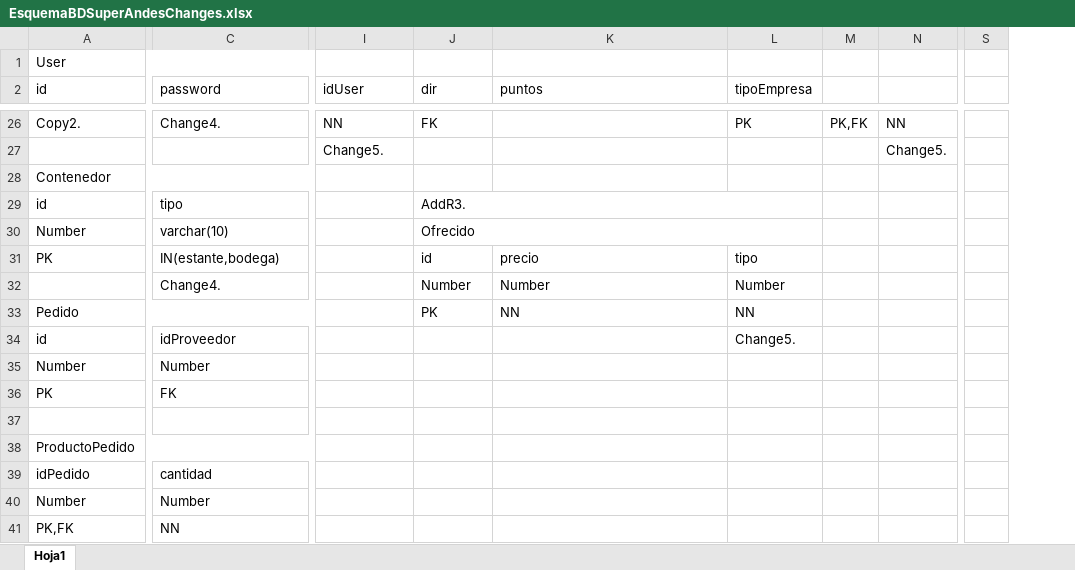
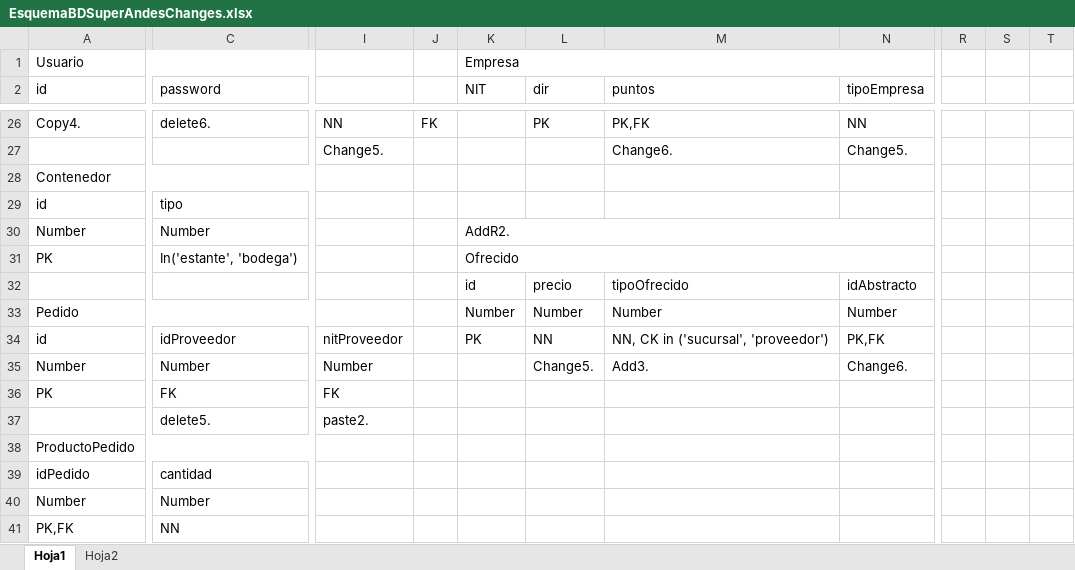
Before and after one commit to jaamortegui10/superandes, an Excel workbook: data/EsquemaBDSuperAndesChanges.xlsx, sheet Hoja1, drawn as a sheet; only a part is shown, gaps mark what is left out; values as stored, in another font and other column widths than the file's, no cell formats; removed rows and columns are numbered as before the commit, all else as after; rows hold the shown columns only; the diff covers the shown part only; the diff names each change by its address in the sheet, - before the commit and + after, or states it on an @@ line.

```diff
--- a/data/EsquemaBDSuperAndesChanges.xlsx (sheet Hoja1)
+++ b/data/EsquemaBDSuperAndesChanges.xlsx (sheet Hoja1)
+sheet tab: Hoja2
+column J, row 26: FK
+column K (NIT), rows 30-31: AddR2. | Ofrecido; row 34: PK
-column M, row 26: PK,FK
-column N, row 26: NN
+column R, empty
+column S, empty
+column T, empty
-column S, empty
-row 1: User
+row 1: Usuario |  |  |  | Empresa
-I2: idUser
+I2: (empty)
-A26 (id): Copy2.
+A26 (id): Copy4.
-C26 (password): Change4.
+C26 (password): delete6.
-L26 (dir): FK
+L26 (dir): PK
-M26 (puntos): (empty)
+M26 (puntos): PK,FK
-N26 (tipoEmpresa): PK
+N26 (tipoEmpresa): NN
-row 27:  |  | Change5. |  |  |  |  | Change5.
+row 27:  |  | Change5. |  |  |  | Change6. | Change5.
-L29 (dir): AddR3.
+L29 (dir): (empty)
-J29:L29 merged
-C30 (password): varchar(10)
+C30 (password): Number
-L30 (dir): Ofrecido
+L30 (dir): (empty)
-J30:L30 merged
-C31 (password): IN(estante,bodega)
+C31 (password): In('estante', 'bodega')
-L31 (dir): id
+L31 (dir): (empty)
-M31 (puntos): precio
+M31 (puntos): (empty)
-N31 (tipoEmpresa): tipo
+N31 (tipoEmpresa): (empty)
-row 32:  | Change4. |  | Number | Number | Number
-row 33: Pedido |  |  | PK | NN | NN
+row 32:  |  |  |  | id | precio | tipoOfrecido | idAbstracto
+row 33: Pedido |  |  |  | Number | Number | Number | Number
-I34: (empty)
+I34: nitProveedor
-L34 (dir): (empty)
+L34 (dir): NN
-M34 (puntos): (empty)
+M34 (puntos): NN, CK in ('sucursal', 'proveedor')
-N34 (tipoEmpresa): Change5.
+N34 (tipoEmpresa): PK,FK
-I35: (empty)
+I35: Number
-L35 (dir): (empty)
+L35 (dir): Change5.
-M35 (puntos): (empty)
+M35 (puntos): Add3.
-N35 (tipoEmpresa): (empty)
+N35 (tipoEmpresa): Change6.
-I36: (empty)
+I36: FK
-row 37: (empty)
+row 37:  | delete5. | paste2.
```
Also changed, not shown: 8 added rows, 8 removed rows, 112 edited cells and merged cells elsewhere in this sheet, cell formats, 2 other files.
